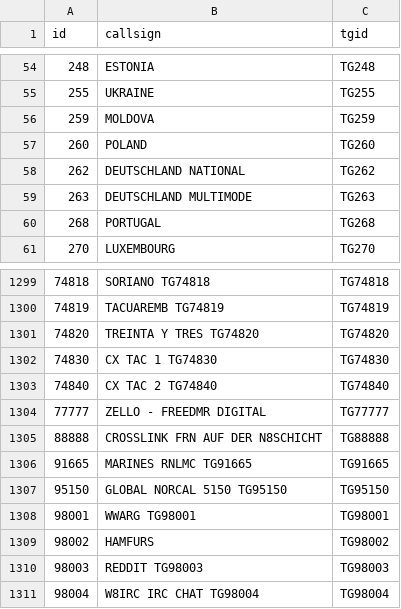
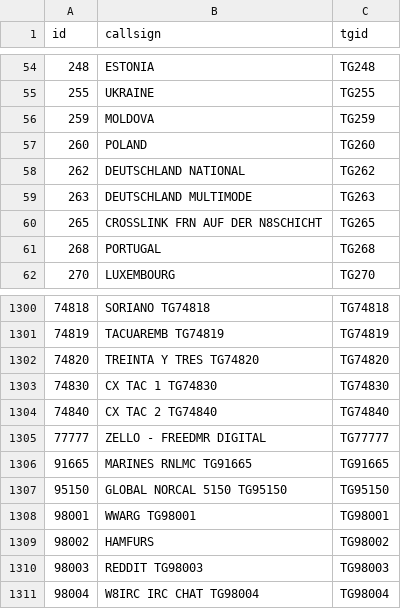
Before and after one commit to cb0obf/dmr446.ddnss.de, a CSV file: talkgroup_ids.csv, drawn as a sheet; only a part is shown, gaps mark what is left out; removed rows and columns are numbered as before the commit, all else as after; the diff names each change by its address in the sheet, - before the commit and + after, or states it on an @@ line.

Commit message:
Update talkgroup_ids.csv

```diff
--- a/talkgroup_ids.csv
+++ b/talkgroup_ids.csv
+row 60: 265 | CROSSLINK FRN AUF DER N8SCHICHT | TG265
-row 1305: 88888 | CROSSLINK FRN AUF DER N8SCHICHT | TG88888
```
